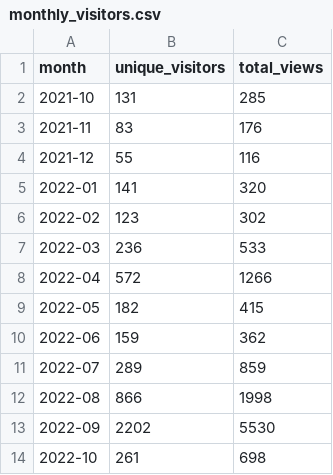
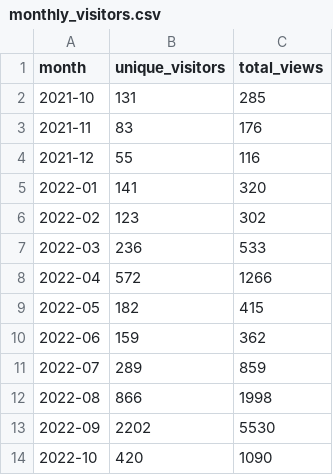
Before and after one commit to open-innovations/leeds-digital-festival-data, a CSV file: src/_data/metrics/linkedin/monthly_visitors.csv, drawn as a sheet.

```diff
--- a/src/_data/metrics/linkedin/monthly_visitors.csv
+++ b/src/_data/metrics/linkedin/monthly_visitors.csv
@@ -13,2 +13,2 @@ month,unique_visitors,total_views
 2022-09,2202,5530
-2022-10,261,698
+2022-10,420,1090
```
Also changed, not shown: data/social/linkedin-updates.csv, data/social/linkedin-visitors.csv, 7 other files.
